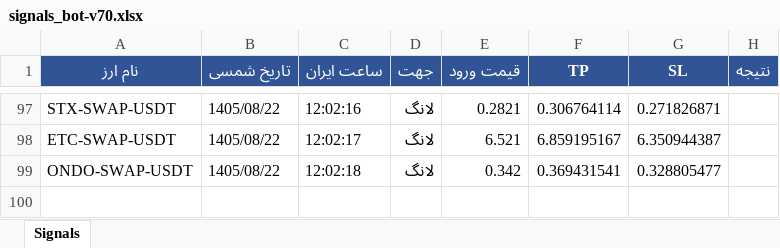
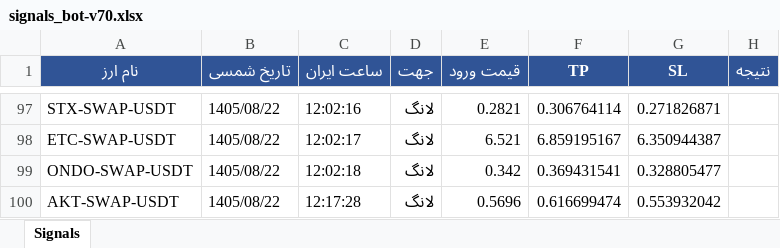
Before and after one commit to cmosircrypto-lang/Crypto-signal-bot, an Excel workbook: signals_bot-v70.xlsx, sheet Signals, drawn as a sheet; only a part is shown, gaps mark what is left out; values as stored, in another font and other column widths than the file's, no borders; the diff names each change by its address in the sheet, - before the commit and + after, or states it on an @@ line.

```diff
--- a/signals_bot-v70.xlsx (sheet Signals)
+++ b/signals_bot-v70.xlsx (sheet Signals)
+row 100: AKT-SWAP-USDT | 1405/08/22 | 12:17:28 | لانگ | 0.5696 | 0.616699474 | 0.553932042
```
Also changed, not shown: 2 other files.
